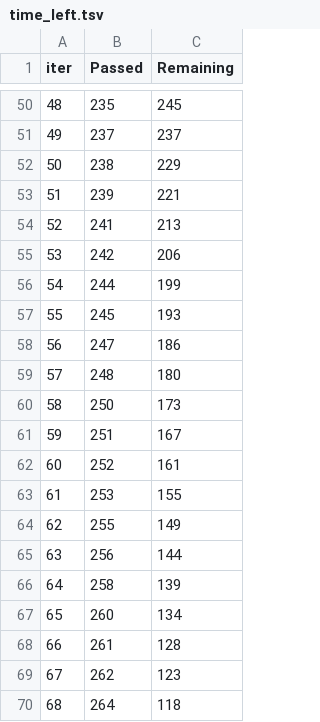
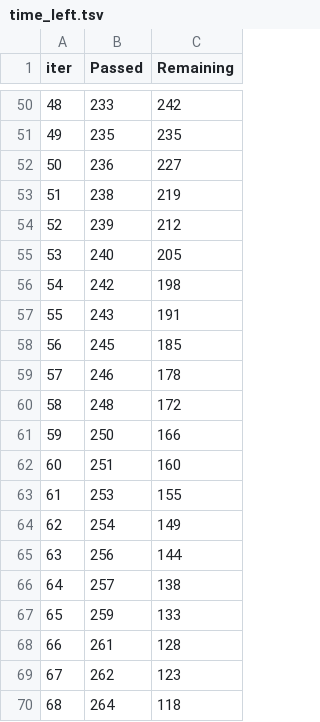
Before and after one commit to Abaneee/social_pulse, a TSV file: social-pulse-react-app/backend/catboost_info/time_left.tsv, drawn as a sheet; only a part is shown, gaps mark what is left out; the diff covers the shown part only.

```diff
--- a/social-pulse-react-app/backend/catboost_info/time_left.tsv
+++ b/social-pulse-react-app/backend/catboost_info/time_left.tsv
@@ -50,19 +50,19 @@ iter	Passed	Remaining
-48	235	245
-49	237	237
-50	238	229
-51	239	221
-52	241	213
-53	242	206
-54	244	199
-55	245	193
-56	247	186
-57	248	180
-58	250	173
-59	251	167
-60	252	161
+48	233	242
+49	235	235
+50	236	227
+51	238	219
+52	239	212
+53	240	205
+54	242	198
+55	243	191
+56	245	185
+57	246	178
+58	248	172
+59	250	166
+60	251	160
 61	253	155
-62	255	149
+62	254	149
 63	256	144
-64	258	139
-65	260	134
+64	257	138
+65	259	133
 66	261	128
```
Also changed, not shown: 119 edited cells elsewhere in this file, 8 other files.
